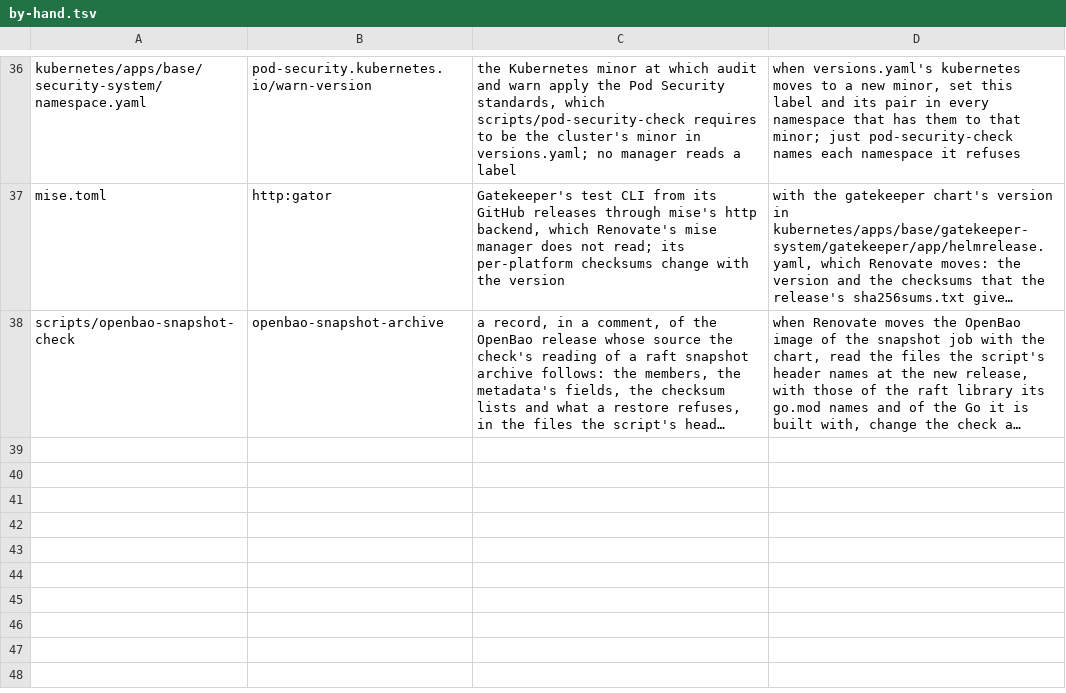
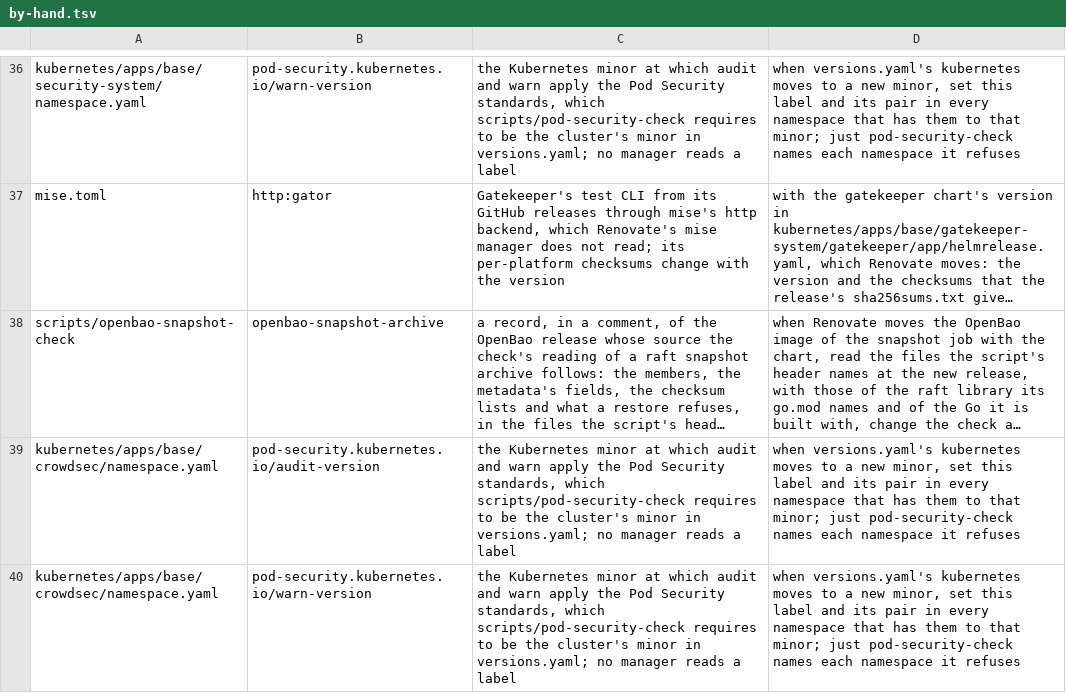
Before and after one commit to eekaan/k8s-gitops, a TSV file: .renovate/by-hand.tsv, drawn as a sheet; only a part is shown, gaps mark what is left out; long unchanged cells end in …; the diff names each change by its address in the sheet, - before the commit and + after, or states it on an @@ line.

Commit message:
read the public Gateway's access logs with CrowdSec (HRD-12) (#86)
CrowdSec's local API and one agent run in a namespace of their own behind the default deny, the agent reads the public Gateway's proxies' access logs through the Kubernetes API with a Role that grants only that namespace's pods and their logs, and this tree's own parser and three scenarios, pinned in the release's values, decide on the client address the PROXY protocol header carried and never on a connection without one. Nothing about the traffic leaves the cluster and nothing enforces a decision: the docs' table gives each outbound call with its state, the tests evaluate the two policies' flows on the ports the chart renders, and the docs say how to list and delete a decision, what would enforce one and why none is built. The chart's monitors scrape both pods' metrics, one alert fires when the local API is down and its runbook also covers an agent refused when it registers again, and Renovate merges no update of the image or the chart by itself, because the test that runs the pinned image with no network needs docker.

```diff
--- a/.renovate/by-hand.tsv
+++ b/.renovate/by-hand.tsv
+row 39: kubernetes/apps/base/crowdsec/namespace.yaml | pod-security.kubernetes.io/audit-version | the Kubernetes minor at which audit and warn apply the Pod Security standards, which scripts/pod-security-check requires to be the cluster's minor in versions.yaml; no manager reads a label | when versions.yaml's kubernetes moves to a new minor, set this label and its pair in every namespace that has them to that minor; just pod-security-check names each namespace it refuses
+row 40: kubernetes/apps/base/crowdsec/namespace.yaml | pod-security.kubernetes.io/warn-version | the Kubernetes minor at which audit and warn apply the Pod Security standards, which scripts/pod-security-check requires to be the cluster's minor in versions.yaml; no manager reads a label | when versions.yaml's kubernetes moves to a new minor, set this label and its pair in every namespace that has them to that minor; just pod-security-check names each namespace it refuses
```
Also changed, not shown: .renovate/extracted.tsv, .renovate/tag-forms.tsv, 37 other files.
